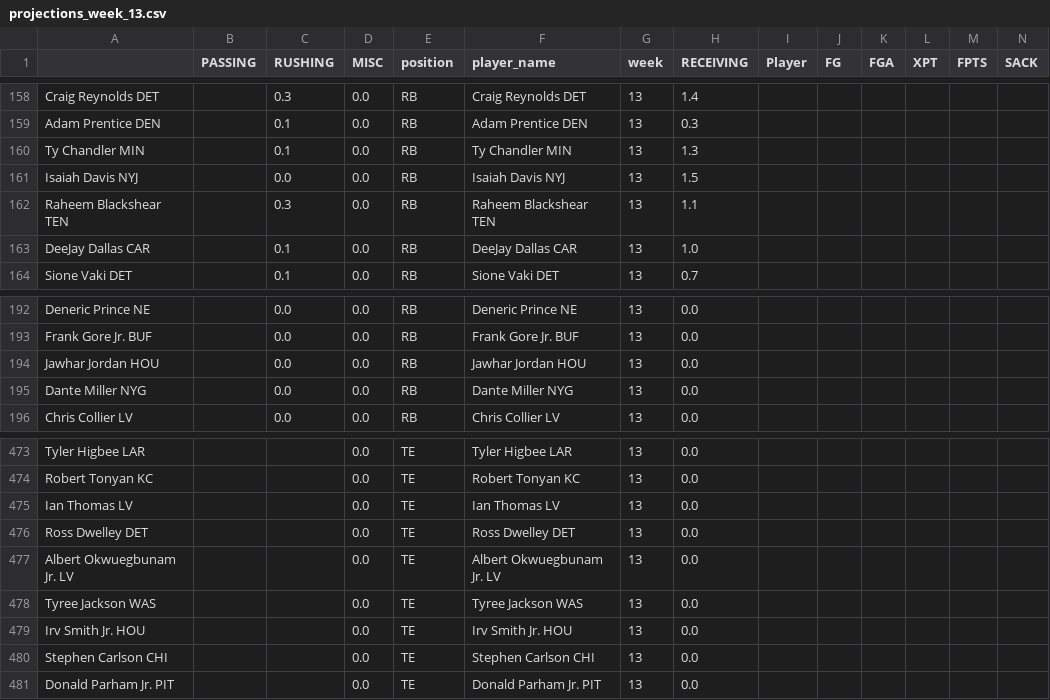
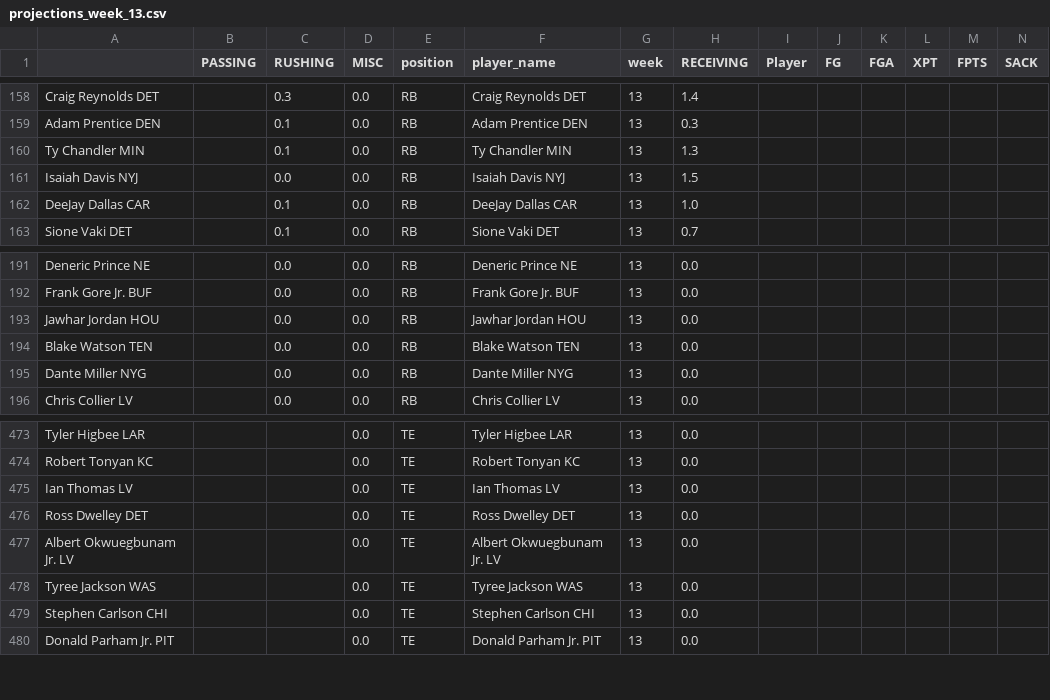
Before and after one commit to msrtliw2/fantasy-lineup-picker, a CSV file: data/projections_week_13.csv, drawn as a sheet; only a part is shown, gaps mark what is left out; removed rows and columns are numbered as before the commit, all else as after; rows hold the shown columns only; the diff names each change by its address in the sheet, - before the commit and + after, or states it on an @@ line.

```diff
--- a/data/projections_week_13.csv
+++ b/data/projections_week_13.csv
-row 162: Raheem Blackshear TEN |  | 0.3 | 0.0 | RB | Raheem Blackshear TEN | 13 | 1.1
+row 194: Blake Watson TEN |  | 0.0 | 0.0 | RB | Blake Watson TEN | 13 | 0.0
-row 479: Irv Smith Jr. HOU |  |  | 0.0 | TE | Irv Smith Jr. HOU | 13 | 0.0
```
Also changed, not shown: data/projections_week_1.csv, data/projections_week_11.csv, 15 other files.
